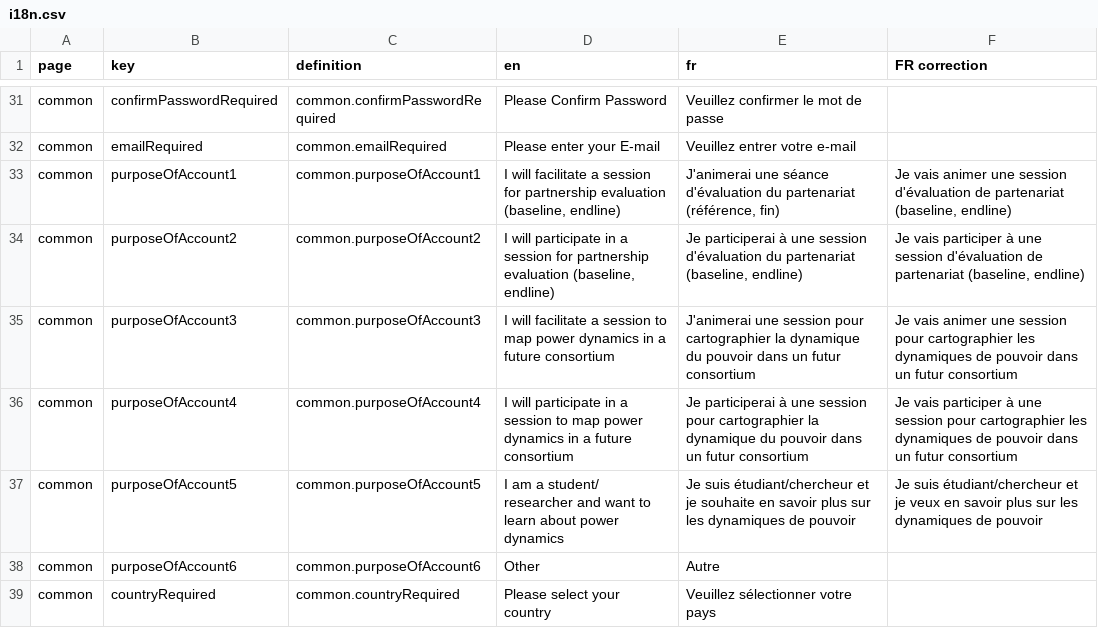
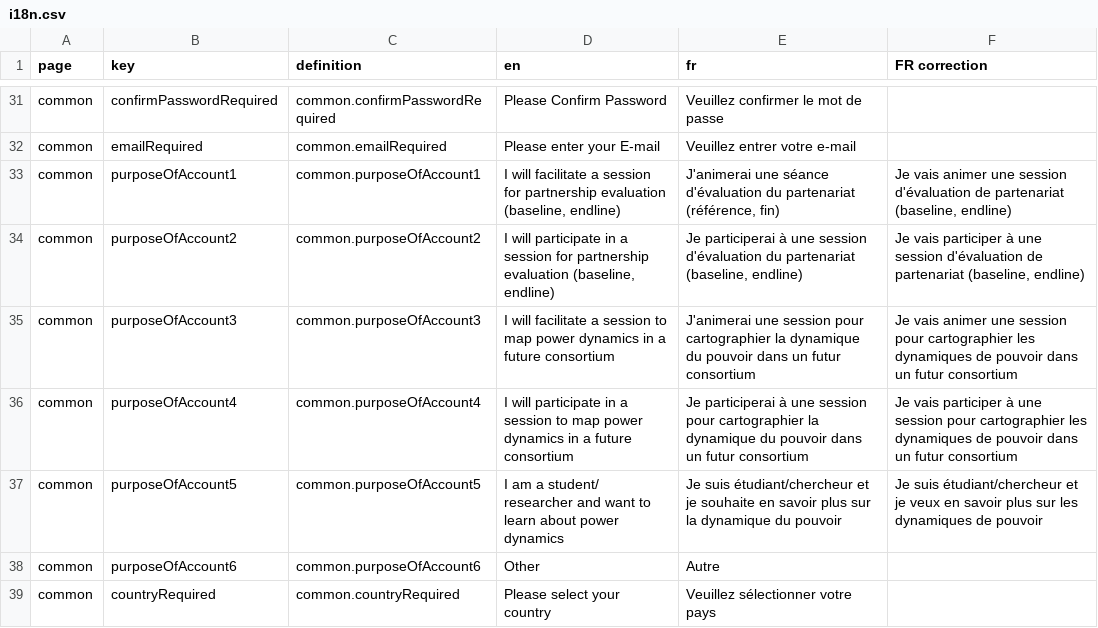
Before and after one commit to akvo/partos-pat, a CSV file: scripts/translations/i18n.csv, drawn as a sheet; only a part is shown, gaps mark what is left out; the diff covers the shown part only.

```diff
--- a/scripts/translations/i18n.csv
+++ b/scripts/translations/i18n.csv
@@ -36,3 +36,3 @@ common,purposeOfAccount3,common.purposeOfAccount3,I will facilitate a session to
 common,purposeOfAccount4,common.purposeOfAccount4,I will participate in a session to map power dynamics in a future consortium,Je participerai à une session pour cartographier la dynamique du pouvoir dans un futur consortium,Je vais participer à une session pour cartographier les dynamiques de pouvoir dans un futur consortium
-common,purposeOfAccount5,common.purposeOfAccount5,I am a student/ researcher and want to learn about power dynamics,Je suis étudiant/chercheur et je souhaite en savoir plus sur les dynamiques de pouvoir,Je suis étudiant/chercheur et je veux en savoir plus sur les dynamiques de pouvoir
+common,purposeOfAccount5,common.purposeOfAccount5,I am a student/ researcher and want to learn about power dynamics,Je suis étudiant/chercheur et je souhaite en savoir plus sur la dynamique du pouvoir,Je suis étudiant/chercheur et je veux en savoir plus sur les dynamiques de pouvoir
 common,purposeOfAccount6,common.purposeOfAccount6,Other,Autre,
```
Also changed, not shown: 3 added rows and 20 edited cells elsewhere in this file, 2 other files.
